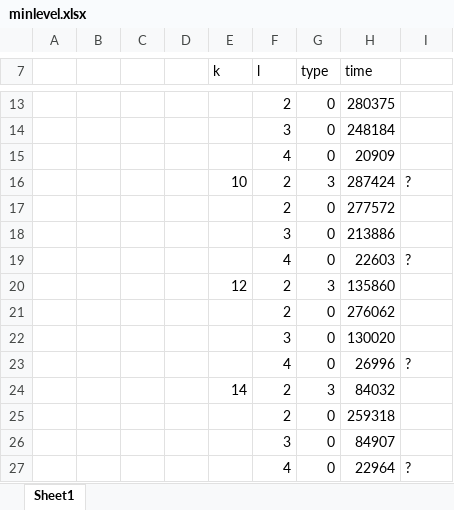
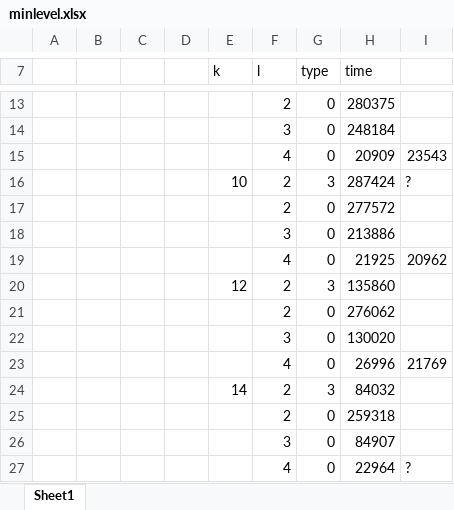
Before and after one commit to bruce1114/temporalgraphcube, an Excel workbook: TemporalGraphCube/exp/minlevel.xlsx, sheet Sheet1, drawn as a sheet; only a part is shown, gaps mark what is left out; values as stored, in another font and other column widths than the file's, no borders; the diff names each change by its address in the sheet, - before the commit and + after, or states it on an @@ line.

```diff
--- a/TemporalGraphCube/exp/minlevel.xlsx (sheet Sheet1)
+++ b/TemporalGraphCube/exp/minlevel.xlsx (sheet Sheet1)
-I15: (empty)
+I15: 23543
-H19 (time): 22603
+H19 (time): 21925
-I19: ?
+I19: 20962
-I23: ?
+I23: 21769
```
Also changed, not shown: 5 other files.
